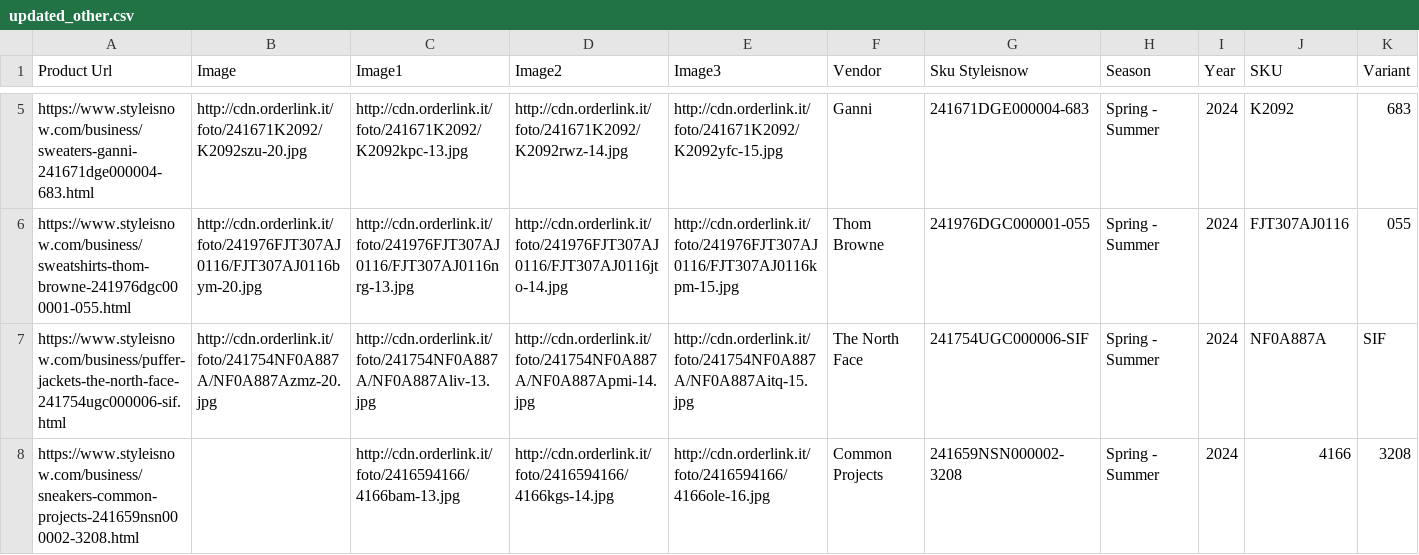
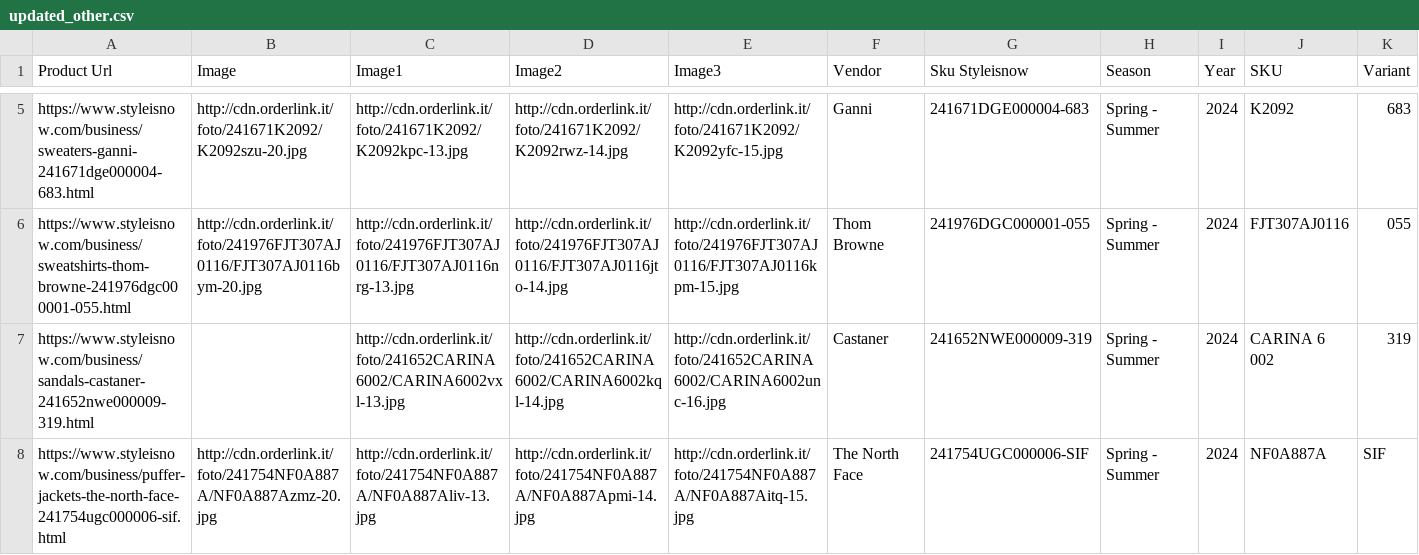
Before and after one commit to dissagaliyeva/shopify_ikonic_update, a CSV file: updated_other.csv, drawn as a sheet; only a part is shown, gaps mark what is left out; the shorter side is filled out with more unchanged rows; rows hold the shown columns only; the diff covers the shown part only; the diff names each change by its address in the sheet, - before the commit and + after, or states it on an @@ line.

```diff
--- a/updated_other.csv
+++ b/updated_other.csv
+row 7: https://www.styleisnow.com/business/sandals-castaner-241652nwe000009-319.html |  | http://cdn.orderlink.it/foto/241652CARINA6002/CARINA6002vxl-13.jpg | http://cdn.orderlink.it/foto/241652CARINA6002/CARINA6002kql-14.jpg | http://cdn.orderlink.it/foto/241652CARINA6002/CARINA6002unc-16.jpg | Castaner | 241652NWE000009-319 | Spring - Summer | 2024 | CARINA 6 002 | 319
```
Also changed, not shown: 5 added rows elsewhere in this file, updated_bags.csv.
